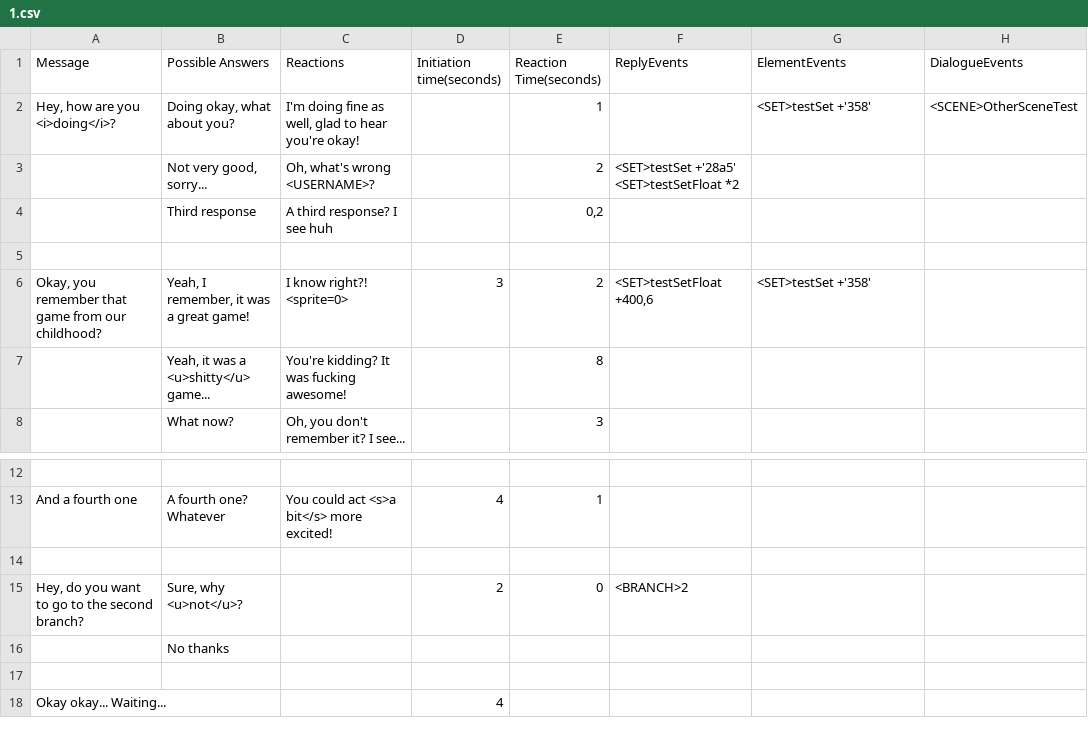
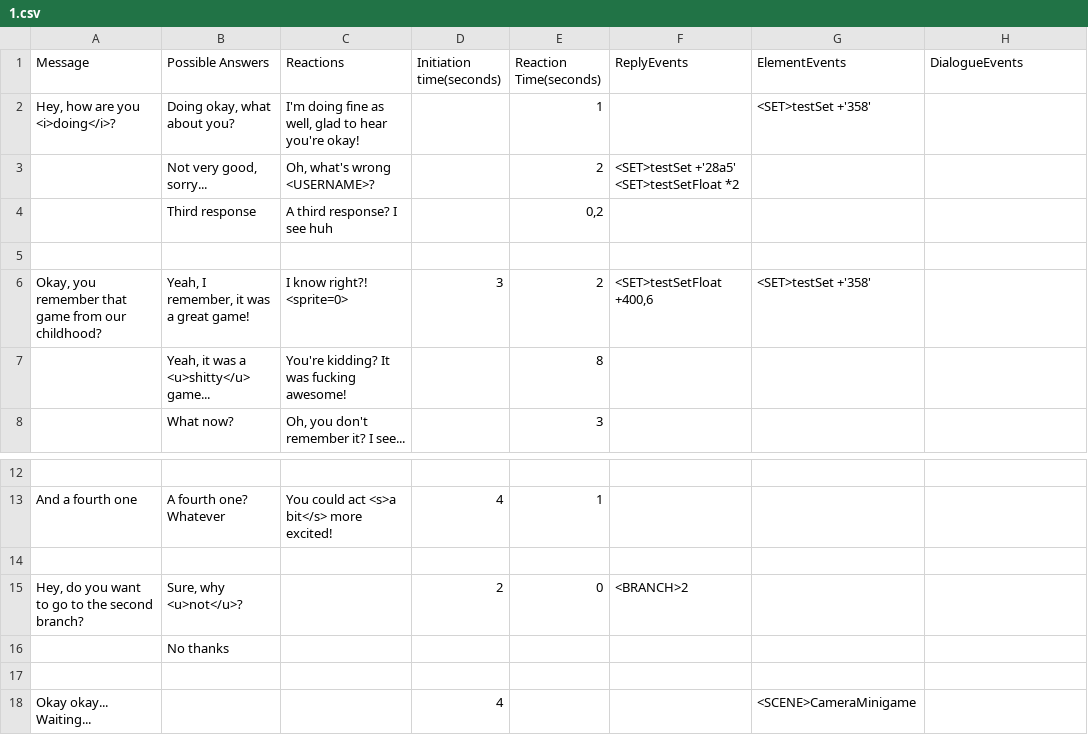
Before and after one commit to Sethioss/EpsilonProject, a CSV file: Epsilon Project/Assets/Sebastien/Resources/Tables/1.csv, drawn as a sheet; only a part is shown, gaps mark what is left out.

Commit message:
- Merging branches - Working prototype (Dialog + Minigame + Dialog)

```diff
--- a/Epsilon Project/Assets/Sebastien/Resources/Tables/1.csv
+++ b/Epsilon Project/Assets/Sebastien/Resources/Tables/1.csv
@@ -1,3 +1,3 @@
 Message;Possible Answers;Reactions;Initiation time(seconds);Reaction Time(seconds);ReplyEvents;ElementEvents;DialogueEvents
-Hey, how are you <i>doing</i>?;Doing okay, what about you?;I'm doing fine as well, glad to hear you're okay!;;1;;<SET>testSet +'358' ;<SCENE>OtherSceneTest
+Hey, how are you <i>doing</i>?;Doing okay, what about you?;I'm doing fine as well, glad to hear you're okay!;;1;;<SET>testSet +'358' ;
 ;Not very good, sorry...;Oh, what's wrong <USERNAME>?;;2;<SET>testSet +'28a5' <SET>testSetFloat *2;;
@@ -17,2 +17,2 @@ Hey, do you want to go to the second branch?;Sure, why <u>not</u>?;;2;0;<BRANCH>
 ;;;;;;;
-Okay okay... Waiting...;;;4;;;;
+Okay okay... Waiting...;;;4;;;<SCENE>CameraMinigame;
```
Also changed, not shown: Epsilon Project/Assets/Sebastien/Resources/Tables/2.csv, 9 other files.
